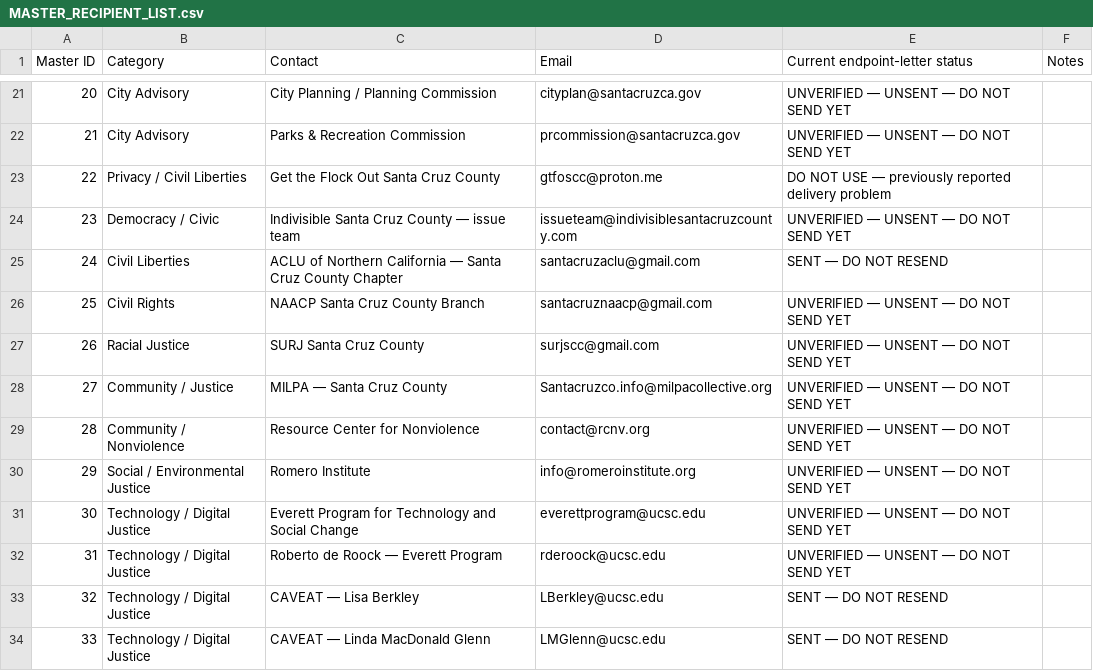
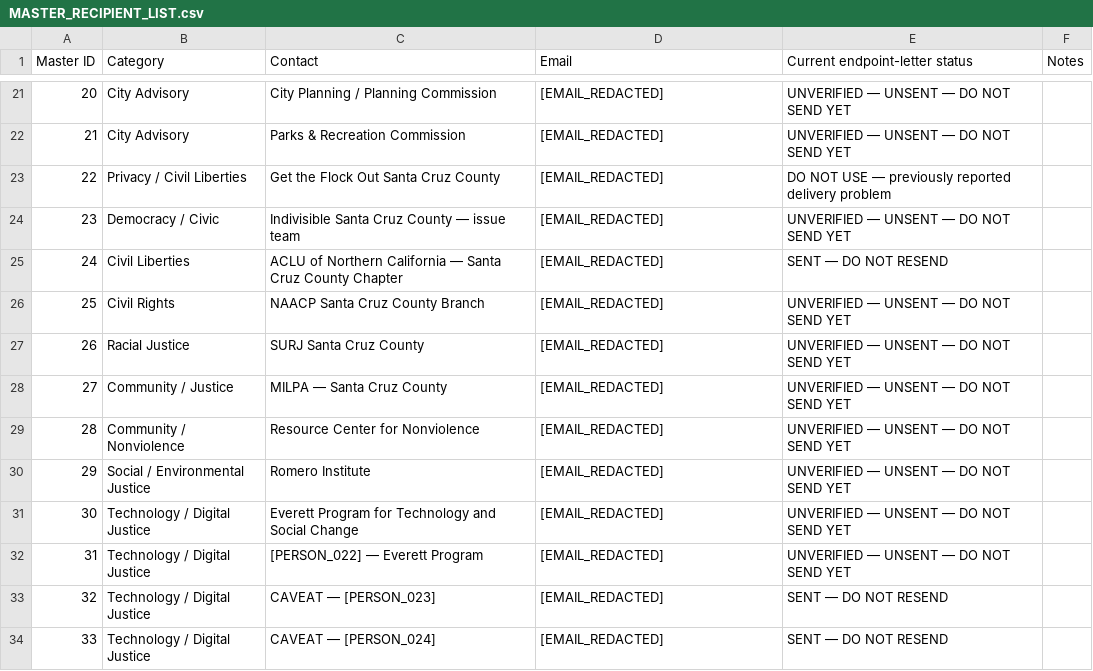
Before and after one commit to paulsailchen55-rgb/apo, a CSV file: santa-cruz-endpoint-letter-outreach-archive/MASTER_RECIPIENT_LIST.csv, drawn as a sheet; only a part is shown, gaps mark what is left out; the diff covers the shown part only.

Commit message:
Redact personal names and email addresses for public archive

```diff
--- a/santa-cruz-endpoint-letter-outreach-archive/MASTER_RECIPIENT_LIST.csv
+++ b/santa-cruz-endpoint-letter-outreach-archive/MASTER_RECIPIENT_LIST.csv
@@ -21,14 +21,14 @@ Master ID,Category,Contact,Email,Current endpoint-letter status,Notes
-20,City Advisory,City Planning / Planning Commission,cityplan@santacruzca.gov,UNVERIFIED — UNSENT — DO NOT SEND YET,
-21,City Advisory,Parks & Recreation Commission,prcommission@santacruzca.gov,UNVERIFIED — UNSENT — DO NOT SEND YET,
-22,Privacy / Civil Liberties,Get the Flock Out Santa Cruz County,gtfoscc@proton.me,DO NOT USE — previously reported delivery problem,
-23,Democracy / Civic,Indivisible Santa Cruz County — issue team,issueteam@indivisiblesantacruzcounty.com,UNVERIFIED — UNSENT — DO NOT SEND YET,
-24,Civil Liberties,ACLU of Northern California — Santa Cruz County Chapter,santacruzaclu@gmail.com,SENT — DO NOT RESEND,
-25,Civil Rights,NAACP Santa Cruz County Branch,santacruznaacp@gmail.com,UNVERIFIED — UNSENT — DO NOT SEND YET,
-26,Racial Justice,SURJ Santa Cruz County,surjscc@gmail.com,UNVERIFIED — UNSENT — DO NOT SEND YET,
-27,Community / Justice,MILPA — Santa Cruz County,Santacruzco.info@milpacollective.org,UNVERIFIED — UNSENT — DO NOT SEND YET,
-28,Community / Nonviolence,Resource Center for Nonviolence,contact@rcnv.org,UNVERIFIED — UNSENT — DO NOT SEND YET,
-29,Social / Environmental Justice,Romero Institute,info@romeroinstitute.org,UNVERIFIED — UNSENT — DO NOT SEND YET,
-30,Technology / Digital Justice,Everett Program for Technology and Social Change,everettprogram@ucsc.edu,UNVERIFIED — UNSENT — DO NOT SEND YET,
-31,Technology / Digital Justice,Roberto de Roock — Everett Program,rderoock@ucsc.edu,UNVERIFIED — UNSENT — DO NOT SEND YET,
-32,Technology / Digital Justice,CAVEAT — Lisa Berkley,LBerkley@ucsc.edu,SENT — DO NOT RESEND,
-33,Technology / Digital Justice,CAVEAT — Linda MacDonald Glenn,LMGlenn@ucsc.edu,SENT — DO NOT RESEND,
+20,City Advisory,City Planning / Planning Commission,[EMAIL_REDACTED],UNVERIFIED — UNSENT — DO NOT SEND YET,
+21,City Advisory,Parks & Recreation Commission,[EMAIL_REDACTED],UNVERIFIED — UNSENT — DO NOT SEND YET,
+22,Privacy / Civil Liberties,Get the Flock Out Santa Cruz County,[EMAIL_REDACTED],DO NOT USE — previously reported delivery problem,
+23,Democracy / Civic,Indivisible Santa Cruz County — issue team,[EMAIL_REDACTED],UNVERIFIED — UNSENT — DO NOT SEND YET,
+24,Civil Liberties,ACLU of Northern California — Santa Cruz County Chapter,[EMAIL_REDACTED],SENT — DO NOT RESEND,
+25,Civil Rights,NAACP Santa Cruz County Branch,[EMAIL_REDACTED],UNVERIFIED — UNSENT — DO NOT SEND YET,
+26,Racial Justice,SURJ Santa Cruz County,[EMAIL_REDACTED],UNVERIFIED — UNSENT — DO NOT SEND YET,
+27,Community / Justice,MILPA — Santa Cruz County,[EMAIL_REDACTED],UNVERIFIED — UNSENT — DO NOT SEND YET,
+28,Community / Nonviolence,Resource Center for Nonviolence,[EMAIL_REDACTED],UNVERIFIED — UNSENT — DO NOT SEND YET,
+29,Social / Environmental Justice,Romero Institute,[EMAIL_REDACTED],UNVERIFIED — UNSENT — DO NOT SEND YET,
+30,Technology / Digital Justice,Everett Program for Technology and Social Change,[EMAIL_REDACTED],UNVERIFIED — UNSENT — DO NOT SEND YET,
+31,Technology / Digital Justice,[PERSON_022] — Everett Program,[EMAIL_REDACTED],UNVERIFIED — UNSENT — DO NOT SEND YET,
+32,Technology / Digital Justice,CAVEAT — [PERSON_023],[EMAIL_REDACTED],SENT — DO NOT RESEND,
+33,Technology / Digital Justice,CAVEAT — [PERSON_024],[EMAIL_REDACTED],SENT — DO NOT RESEND,
```
Also changed, not shown: 160 edited cells elsewhere in this file.
